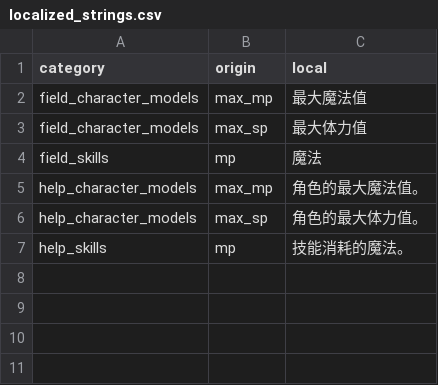
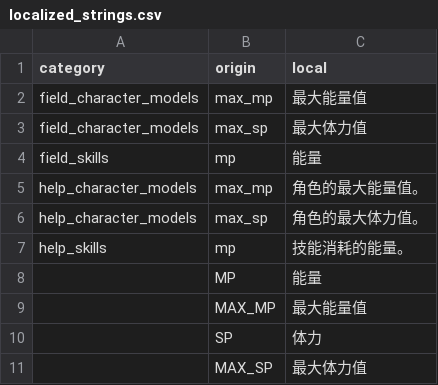
Before and after one commit to tuchang/muddery, a CSV file: templates/example_cn/worlddata/data/localized_strings.csv, drawn as a sheet.

Commit message:
Add MP to the template example_cn.

```diff
--- a/templates/example_cn/worlddata/data/localized_strings.csv
+++ b/templates/example_cn/worlddata/data/localized_strings.csv
@@ -1,7 +1,11 @@
 category,origin,local
-field_character_models,"max_mp","最大魔法值"
+field_character_models,"max_mp","最大能量值"
 field_character_models,"max_sp","最大体力值"
-field_skills,"mp","魔法"
-help_character_models,"max_mp","角色的最大魔法值。"
+field_skills,"mp","能量"
+help_character_models,"max_mp","角色的最大能量值。"
 help_character_models,"max_sp","角色的最大体力值。"
-help_skills,"mp","技能消耗的魔法。"
+help_skills,"mp","技能消耗的能量。"
+,"MP","能量"
+,"MAX_MP","最大能量值"
+,"SP","体力"
+,"MAX_SP","最大体力值"
```
Also changed, not shown: templates/example_cn/worlddata/data/foods.csv, templates/example_cn/worlddata/data/skills.csv, 14 other files.
